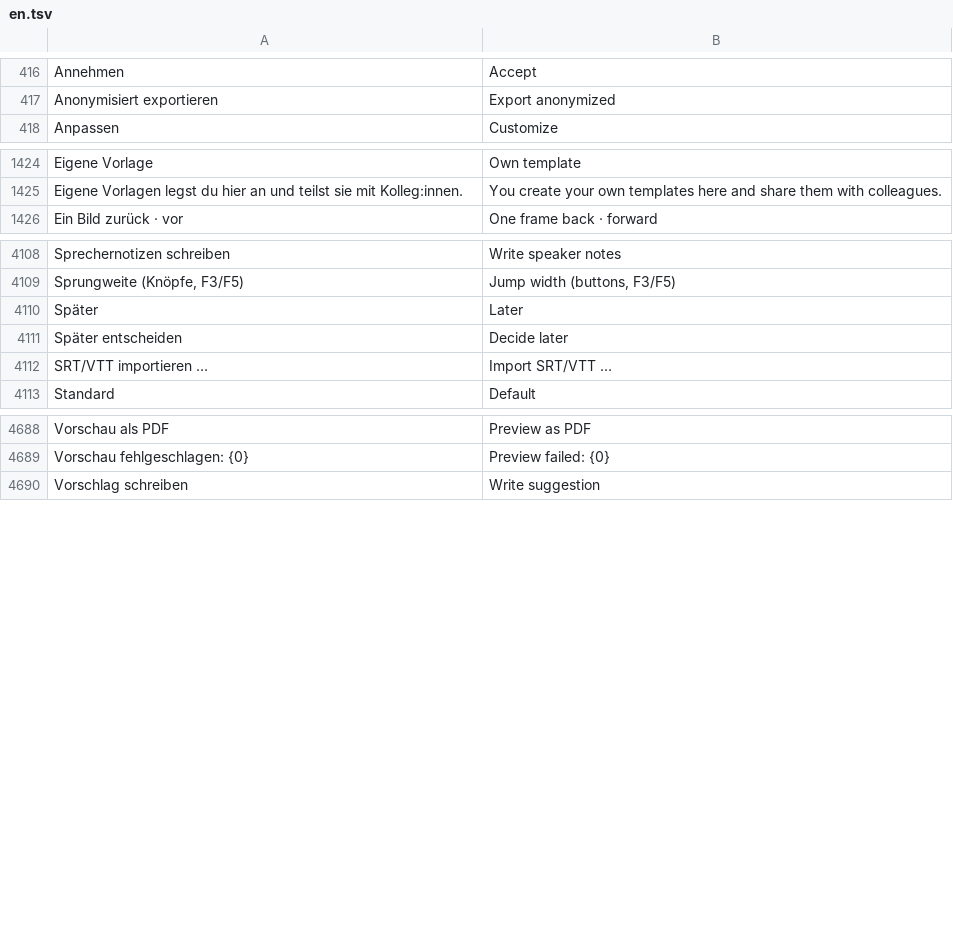
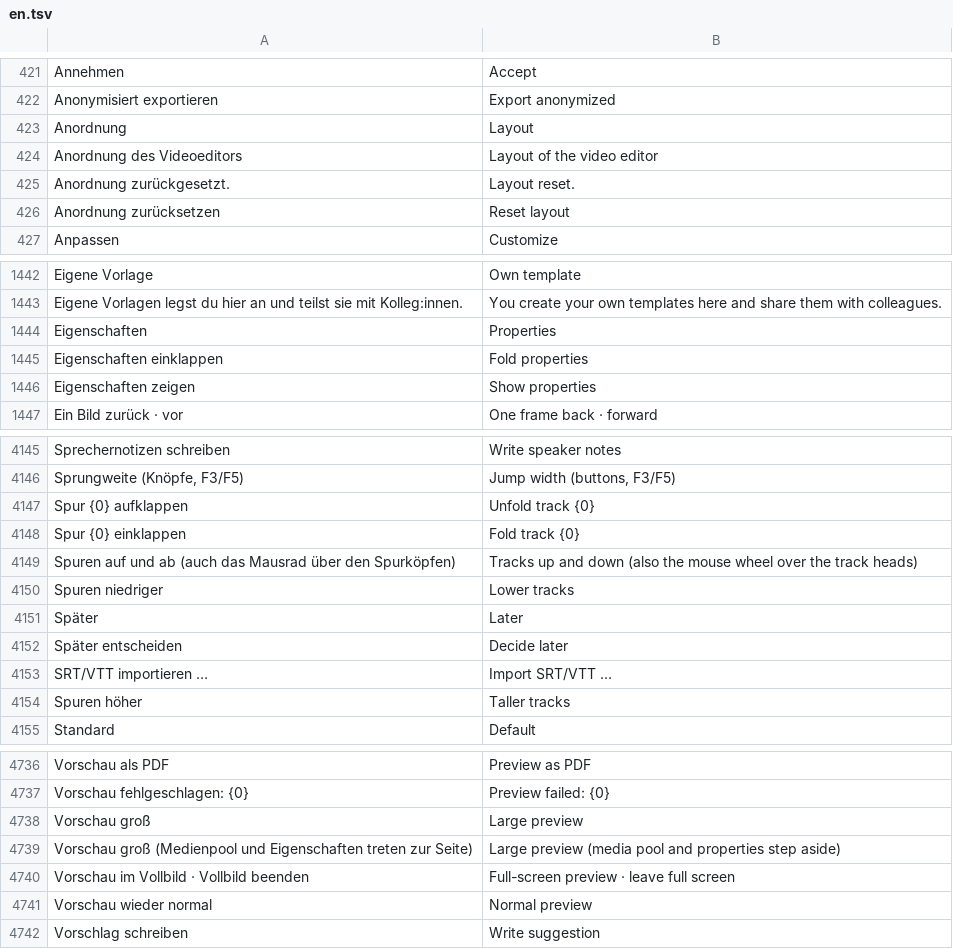
Before and after one commit to ADEU-TUD/ADEU-Harness, a TSV file: app/src/main/resources/i18n/en.tsv, drawn as a sheet; only a part is shown, gaps mark what is left out; the diff covers the shown part only; the diff names each change by its address in the sheet, - before the commit and + after, or states it on an @@ line.

```diff
--- a/app/src/main/resources/i18n/en.tsv
+++ b/app/src/main/resources/i18n/en.tsv
+row 423: Anordnung | Layout
+row 424: Anordnung des Videoeditors | Layout of the video editor
+row 425: Anordnung zurückgesetzt. | Layout reset.
+row 426: Anordnung zurücksetzen | Reset layout
+row 1444: Eigenschaften | Properties
+row 1445: Eigenschaften einklappen | Fold properties
+row 1446: Eigenschaften zeigen | Show properties
+row 4147: Spur {0} aufklappen | Unfold track {0}
+row 4148: Spur {0} einklappen | Fold track {0}
+row 4149: Spuren auf und ab (auch das Mausrad über den Spurköpfen) | Tracks up and down (also the mouse wheel over the track heads)
+row 4150: Spuren niedriger | Lower tracks
+row 4154: Spuren höher | Taller tracks
+row 4738: Vorschau groß | Large preview
+row 4739: Vorschau groß (Medienpool und Eigenschaften treten zur Seite) | Large preview (media pool and properties step aside)
+row 4740: Vorschau im Vollbild · Vollbild beenden | Full-screen preview · leave full screen
+row 4741: Vorschau wieder normal | Normal preview
```
Also changed, not shown: 46 added rows elsewhere in this file, 15 other files.
